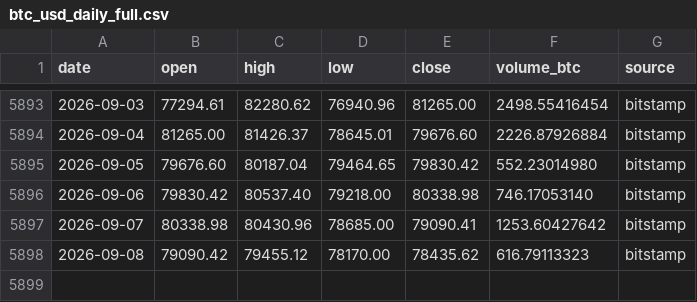
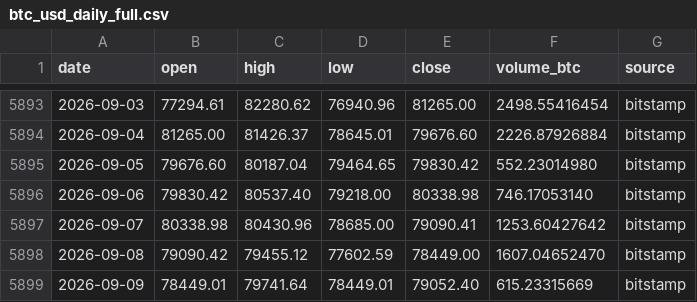
Before and after one commit to nateg511-wq/Daily-Weekly-Tracker, a CSV file: data/btc_usd_daily_full.csv, drawn as a sheet; only a part is shown, gaps mark what is left out.

```diff
--- a/data/btc_usd_daily_full.csv
+++ b/data/btc_usd_daily_full.csv
@@ -5897,2 +5897,3 @@ date,open,high,low,close,volume_btc,source
 2026-09-07,80338.98,80430.96,78685.00,79090.41,1253.60427642,bitstamp
-2026-09-08,79090.42,79455.12,78170.00,78435.62,616.79113323,bitstamp
+2026-09-08,79090.42,79455.12,77602.59,78449.00,1607.04652470,bitstamp
+2026-09-09,78449.01,79741.64,78449.01,79052.40,615.23315669,bitstamp
```
Also changed, not shown: data/btc_usd_daily.csv, data/indicators_monthly.csv, 13 other files.
